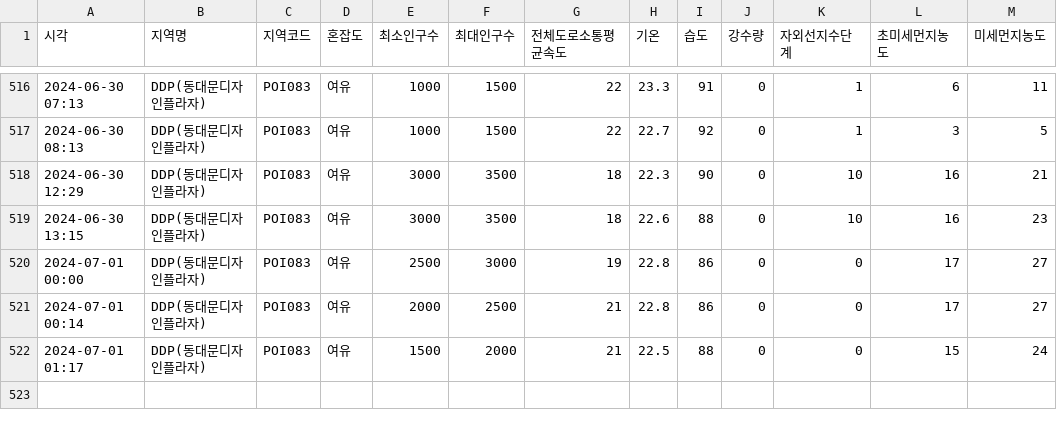
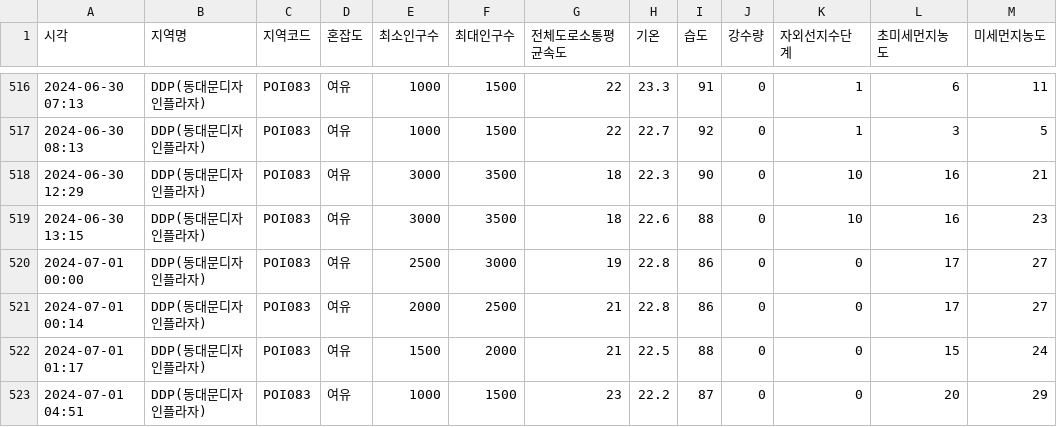
Before and after one commit to Covigator/Covigator-AI, a CSV file: popularity/data/DDP(동대문디자인플라자).csv, drawn as a sheet; only a part is shown, gaps mark what is left out.

```diff
--- a/popularity/data/DDP(동대문디자인플라자).csv
+++ b/popularity/data/DDP(동대문디자인플라자).csv
@@ -522 +522,2 @@
 2024-07-01 01:17,DDP(동대문디자인플라자),POI083,여유,1500,2000,21,22.5,88,0,0,15,24
+2024-07-01 04:51,DDP(동대문디자인플라자),POI083,여유,1000,1500,23,22.2,87,0,0,20,29
```
Also changed, not shown: popularity/data/DMC(디지털미디어시티).csv, popularity/data/국립중앙박물관·용산가족공원.csv, 46 other files.
